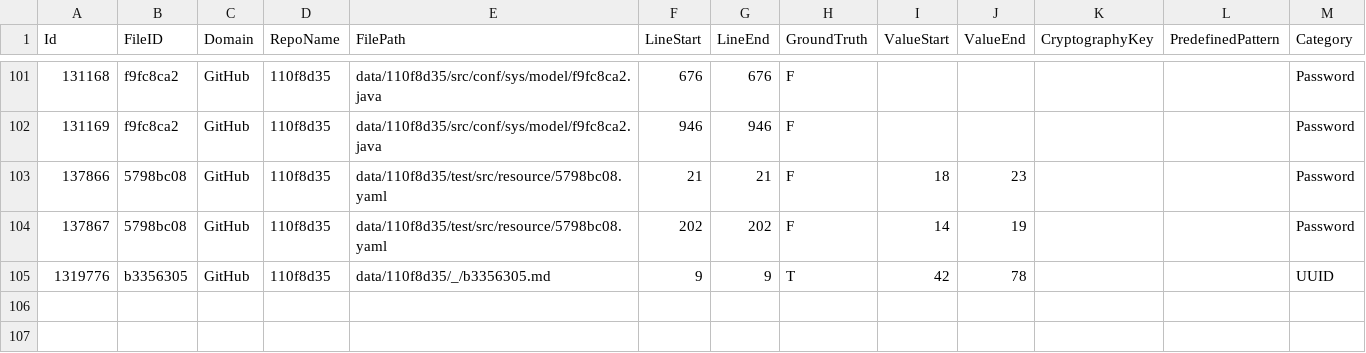
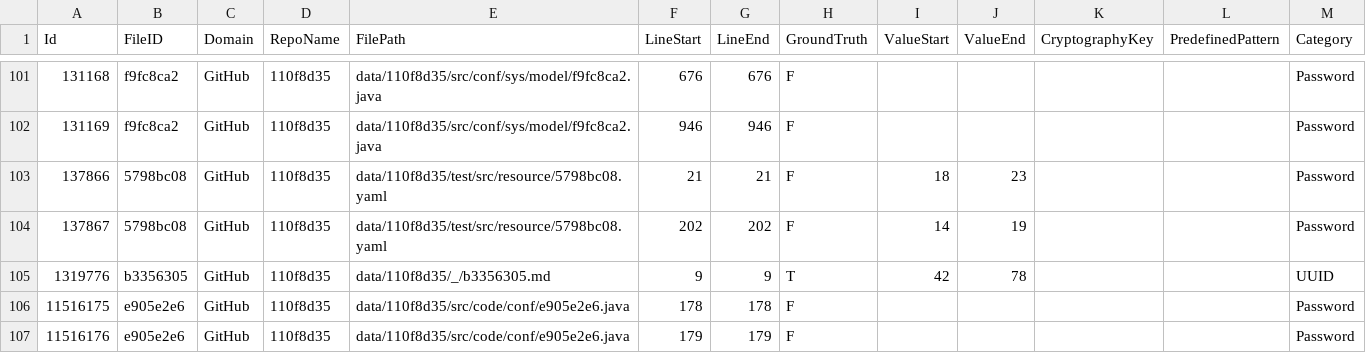
Before and after one commit to Samsung/CredData, a CSV file: meta/110f8d35.csv, drawn as a sheet; only a part is shown, gaps mark what is left out.

```diff
--- a/meta/110f8d35.csv
+++ b/meta/110f8d35.csv
@@ -105 +105,3 @@ Id,FileID,Domain,RepoName,FilePath,LineStart,LineEnd,GroundTruth,ValueStart,Valu
 1319776,b3356305,GitHub,110f8d35,data/110f8d35/_/b3356305.md,9,9,T,42,78,,,UUID
+11516175,e905e2e6,GitHub,110f8d35,data/110f8d35/src/code/conf/e905e2e6.java,178,178,F,,,,,Password
+11516176,e905e2e6,GitHub,110f8d35,data/110f8d35/src/code/conf/e905e2e6.java,179,179,F,,,,,Password
```
Also changed, not shown: 1 other file.
